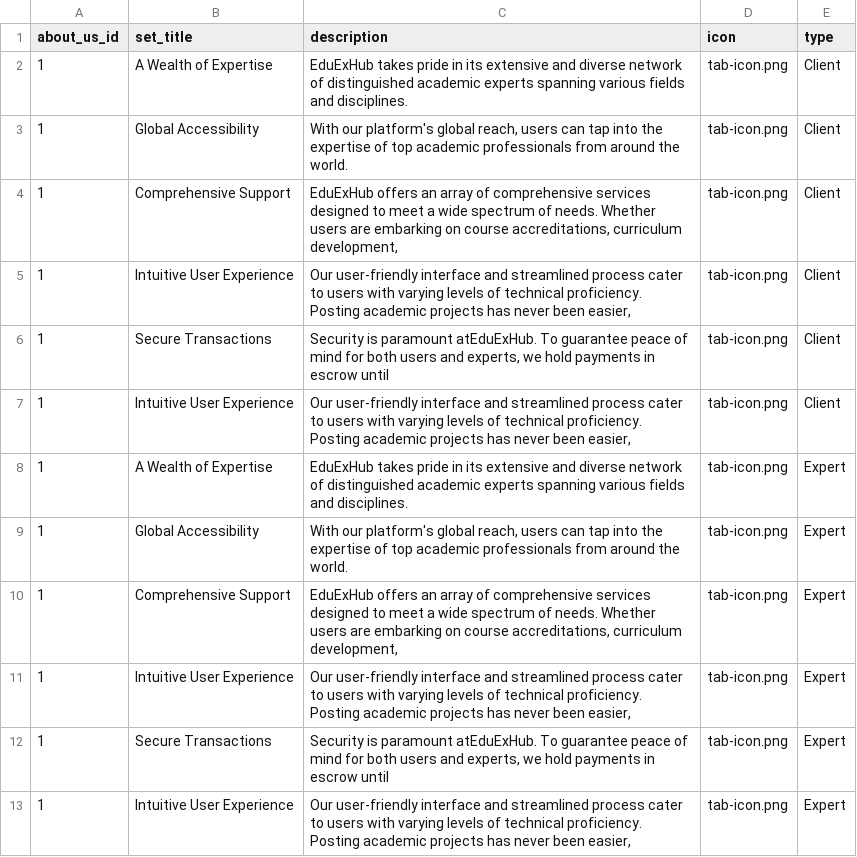
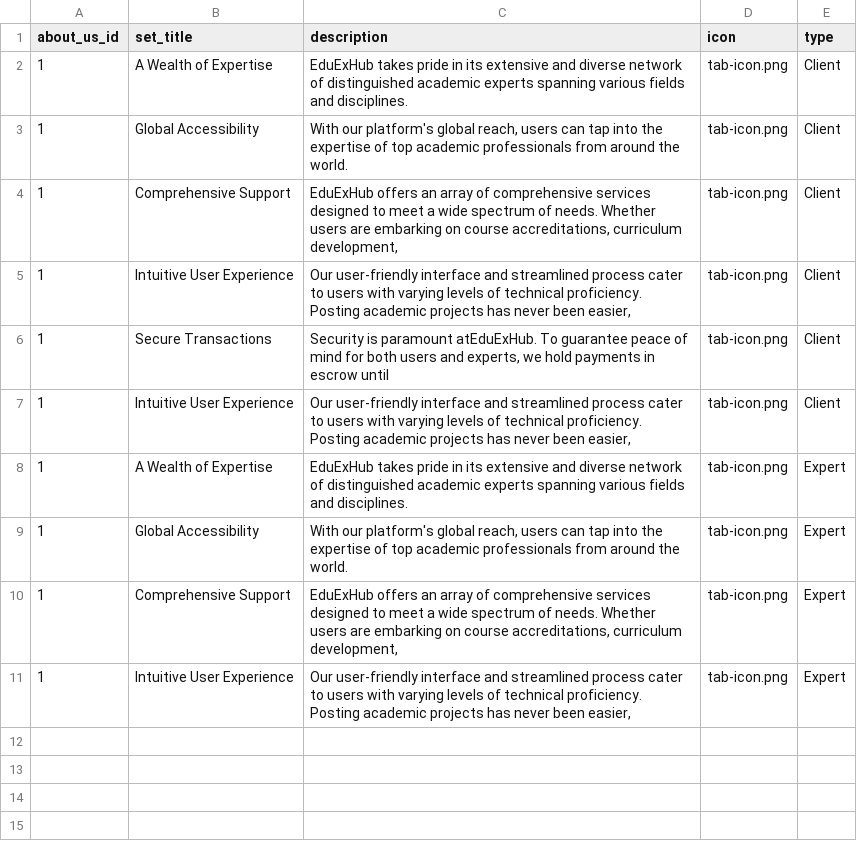
Before and after one commit to jamiul/expert-hub, a CSV file: database/data/aboutApart.csv, drawn as a sheet.

Commit message:
Update aparts seeder

```diff
--- a/database/data/aboutApart.csv
+++ b/database/data/aboutApart.csv
@@ -11,3 +11 @@ about_us_id,set_title,description,icon,type
 1,Intuitive User Experience,"Our user-friendly interface and streamlined process cater to users with varying levels of technical proficiency. Posting academic projects has never been easier,",tab-icon.png,Expert
-1,Secure Transactions,"Security is paramount atEduExHub. To guarantee peace of mind for both users and experts, we hold payments in escrow until",tab-icon.png,Expert
-1,Intuitive User Experience,"Our user-friendly interface and streamlined process cater to users with varying levels of technical proficiency. Posting academic projects has never been easier,",tab-icon.png,Expert
```
Also changed, not shown: 6 other files.
